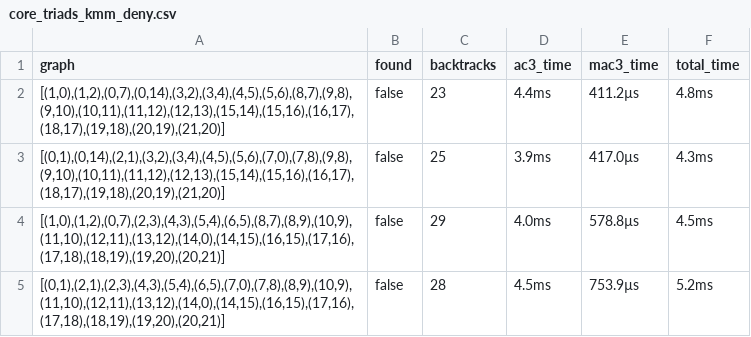
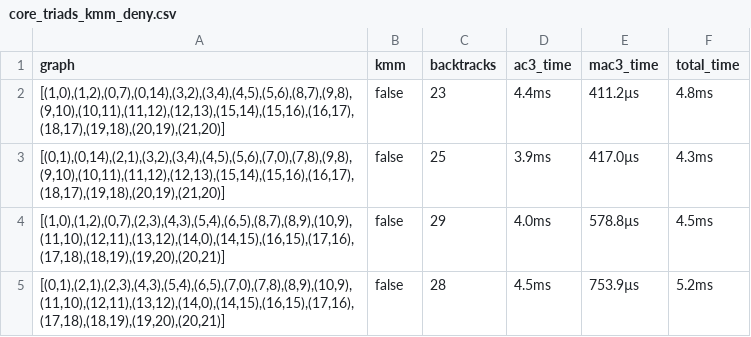
Before and after one commit to WhatDothLife/HardTreesData, a CSV file: 22/core_triads_kmm_deny.csv, drawn as a sheet.

```diff
--- a/22/core_triads_kmm_deny.csv
+++ b/22/core_triads_kmm_deny.csv
@@ -1,2 +1,2 @@
-graph;found;backtracks;ac3_time;mac3_time;total_time
+graph;kmm;backtracks;ac3_time;mac3_time;total_time
 [(1,0),(1,2),(0,7),(0,14),(3,2),(3,4),(4,5),(5,6),(8,7),(9,8),(9,10),(10,11),(11,12),(12,13),(15,14),(15,16),(16,17),(18,17),(19,18),(20,19),(21,20)];false;23;4.4ms;411.2µs;4.8ms
```
Also changed, not shown: 12/core_trees_hami8_deny.csv, 16/core_trees_majority_deny.csv, 3 other files.
